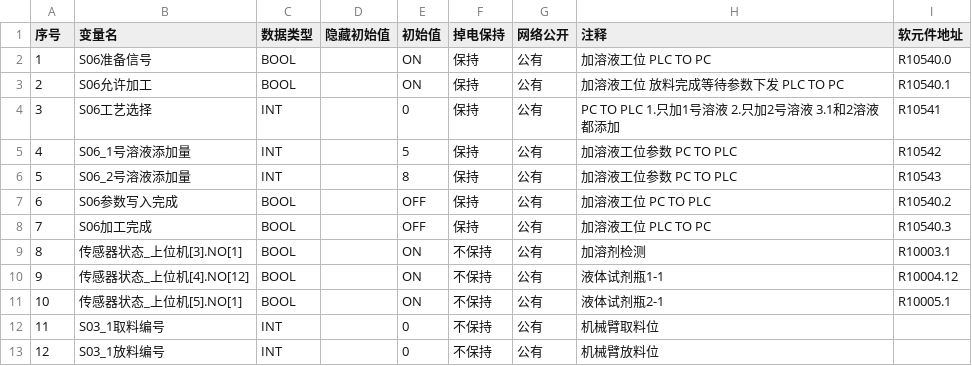
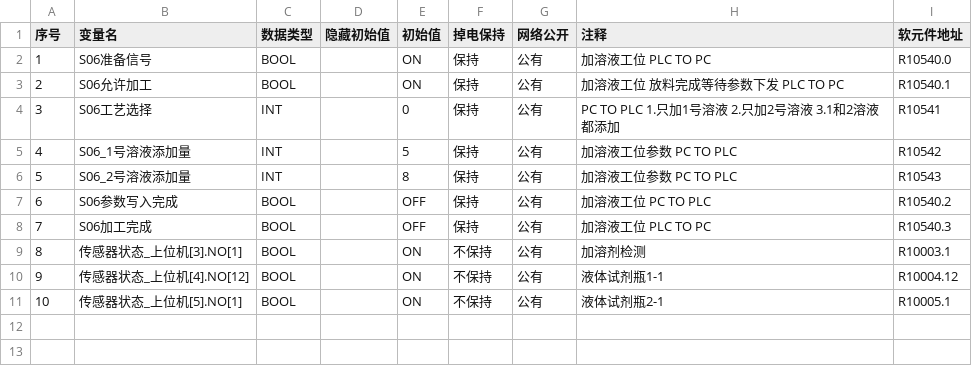
Before and after one commit to deepmodeling/Uni-Lab-OS, a CSV file: unilabos/devices/workstation/szlab_poly_studio/s06_pump/pump_nodes.csv, drawn as a sheet.

```diff
--- a/unilabos/devices/workstation/szlab_poly_studio/s06_pump/pump_nodes.csv
+++ b/unilabos/devices/workstation/szlab_poly_studio/s06_pump/pump_nodes.csv
@@ -11,3 +11 @@
 10,传感器状态_上位机[5].NO[1],BOOL,,ON,不保持,公有,液体试剂瓶2-1,R10005.1
-11,S03_1取料编号,INT,,0,不保持,公有,机械臂取料位,
-12,S03_1放料编号,INT,,0,不保持,公有,机械臂放料位,
```
Also changed, not shown: 25 other files.
